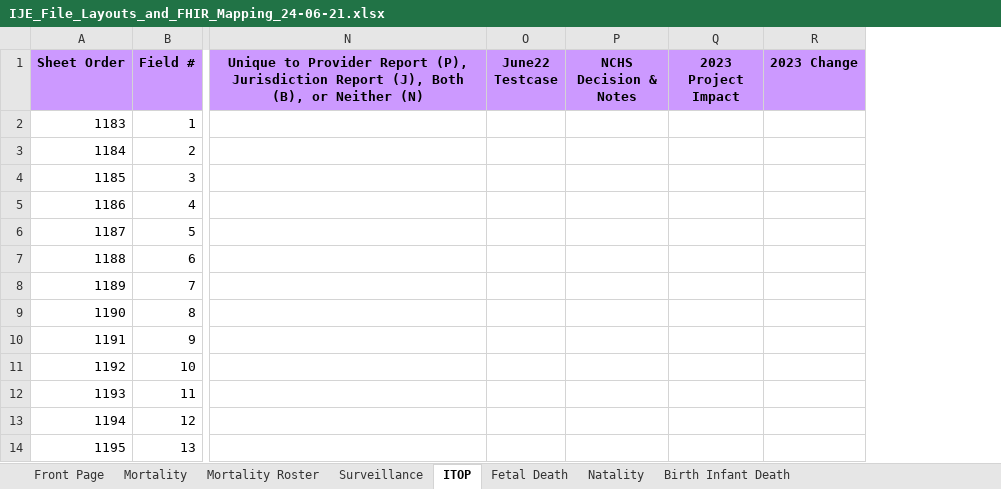
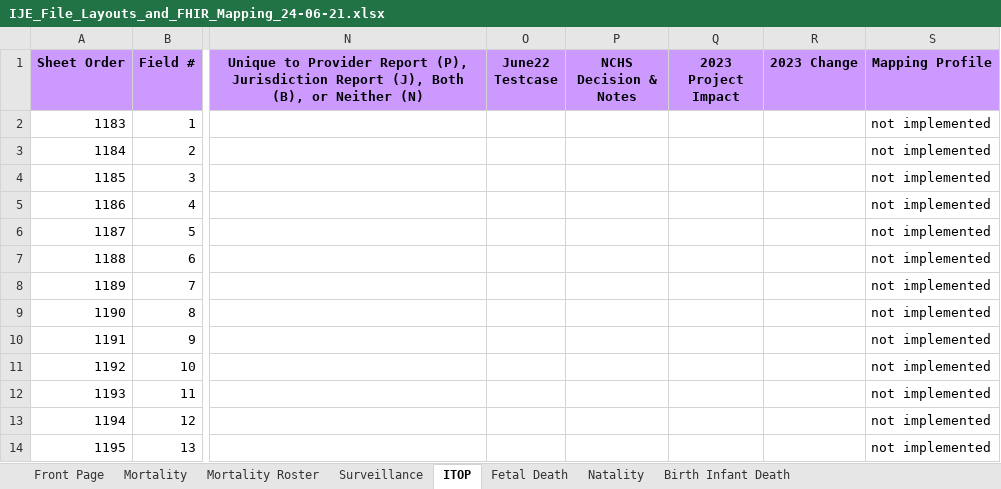
Before and after one commit to HL7/fhir-bfdr, an Excel workbook: input/images/IJE_File_Layouts_and_FHIR_Mapping_24-06-21.xlsx, sheet ITOP, drawn as a sheet; only a part is shown, gaps mark what is left out; values as stored, in another font and other column widths than the file's, no borders; the diff names each change by its address in the sheet, - before the commit and + after, or states it on an @@ line.

Commit message:
update none-of profile descriptions

```diff
--- a/input/images/IJE_File_Layouts_and_FHIR_Mapping_24-06-21.xlsx (sheet ITOP)
+++ b/input/images/IJE_File_Layouts_and_FHIR_Mapping_24-06-21.xlsx (sheet ITOP)
+column S (Mapping Profile), rows 2-14: all not implemented
```
Also changed, not shown: sheet Mortality, sheet Natality, sheet Fetal Death, sheet Surveillance, sheet Mortality Roster, sheet Birth Infant Death, 15 other files.
